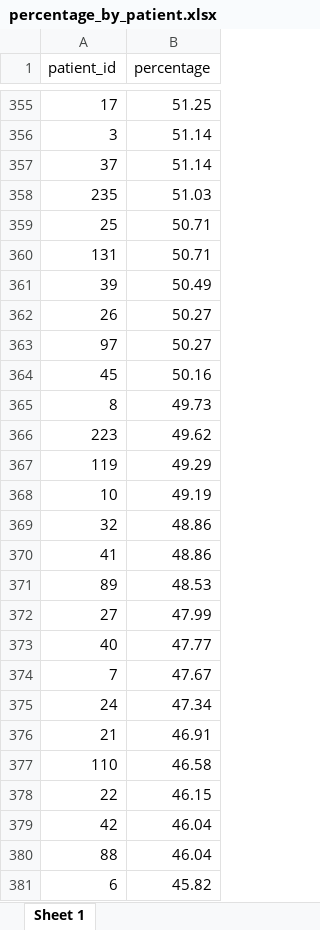
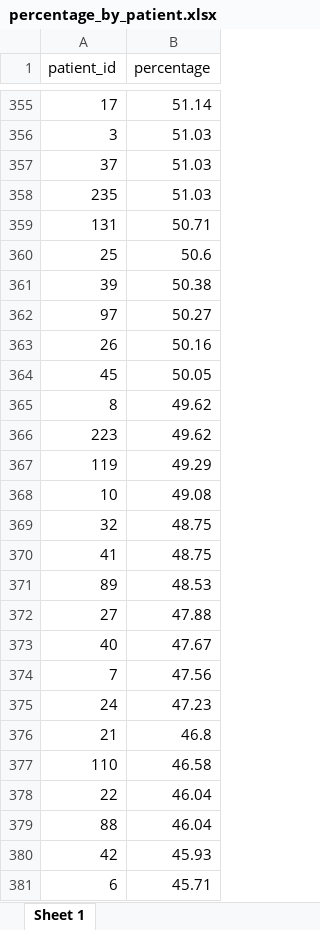
Before and after one commit to Olga-Potanina/Project, an Excel workbook: data/originals/percentage_by_patient.xlsx, sheet Sheet 1, drawn as a sheet; only a part is shown, gaps mark what is left out; values as stored, in another font and other column widths than the file's, no borders; removed rows and columns are numbered as before the commit, all else as after; the diff covers the shown part only; the diff names each change by its address in the sheet, - before the commit and + after, or states it on an @@ line.

```diff
--- a/data/originals/percentage_by_patient.xlsx (sheet Sheet 1)
+++ b/data/originals/percentage_by_patient.xlsx (sheet Sheet 1)
-B355 (percentage): 51.25
+B355 (percentage): 51.14
-B356:B357 (percentage): 51.14
+B356:B357 (percentage): 51.03
-row 359: 25 | 50.71
+row 360: 25 | 50.6
-B361 (percentage): 50.49
+B361 (percentage): 50.38
-row 362: 26 | 50.27
+row 363: 26 | 50.16
-B364 (percentage): 50.16
+B364 (percentage): 50.05
-B365 (percentage): 49.73
+B365 (percentage): 49.62
-B368 (percentage): 49.19
+B368 (percentage): 49.08
-B369:B370 (percentage): 48.86
+B369:B370 (percentage): 48.75
-B372 (percentage): 47.99
+B372 (percentage): 47.88
-B373 (percentage): 47.77
+B373 (percentage): 47.67
-B374 (percentage): 47.67
+B374 (percentage): 47.56
-B375 (percentage): 47.34
+B375 (percentage): 47.23
-B376 (percentage): 46.91
+B376 (percentage): 46.8
-B378 (percentage): 46.15
+B378 (percentage): 46.04
-row 379: 42 | 46.04
+row 380: 42 | 45.93
-B381 (percentage): 45.82
+B381 (percentage): 45.71
```
Also changed, not shown: 25 added rows, 25 removed rows and 27 edited cells elsewhere in this sheet, data/originals/percentage_by_vars.xlsx, 4 other files.
